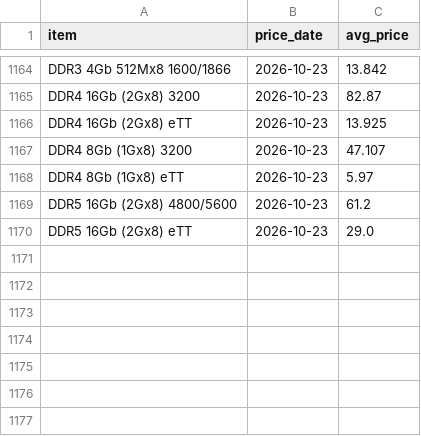
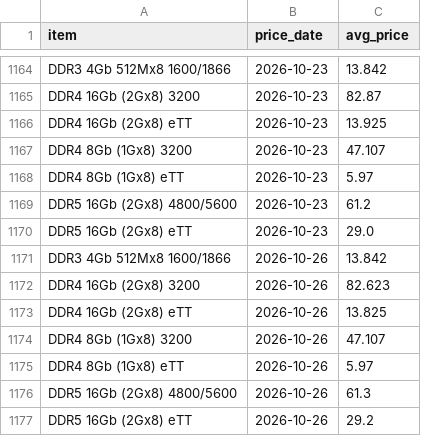
Before and after one commit to ChrisHo0317/Local_Dashboard, a CSV file: data/dram_prices.csv, drawn as a sheet; only a part is shown, gaps mark what is left out.

```diff
--- a/data/dram_prices.csv
+++ b/data/dram_prices.csv
@@ -1170 +1170,8 @@ DDR5 16Gb (2Gx8) 4800/5600,2026-10-23,61.2
 DDR5 16Gb (2Gx8) eTT,2026-10-23,29.0
+DDR3 4Gb 512Mx8 1600/1866,2026-10-26,13.842
+DDR4 16Gb (2Gx8) 3200,2026-10-26,82.623
+DDR4 16Gb (2Gx8) eTT,2026-10-26,13.825
+DDR4 8Gb (1Gx8) 3200,2026-10-26,47.107
+DDR4 8Gb (1Gx8) eTT,2026-10-26,5.97
+DDR5 16Gb (2Gx8) 4800/5600,2026-10-26,61.3
+DDR5 16Gb (2Gx8) eTT,2026-10-26,29.2
```
Also changed, not shown: data/btc_prices.csv, data/f1_points_series.csv, 6 other files.
